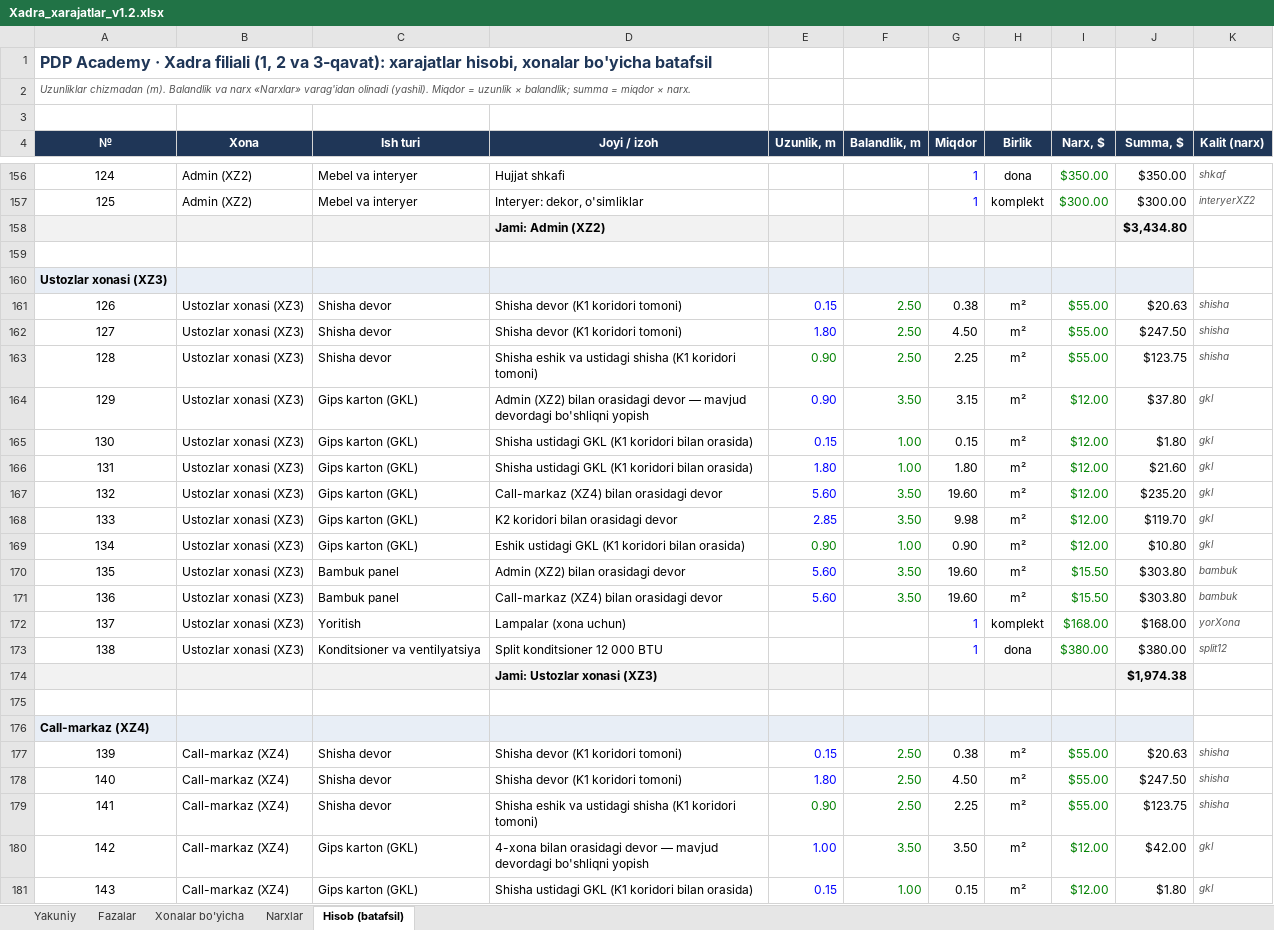
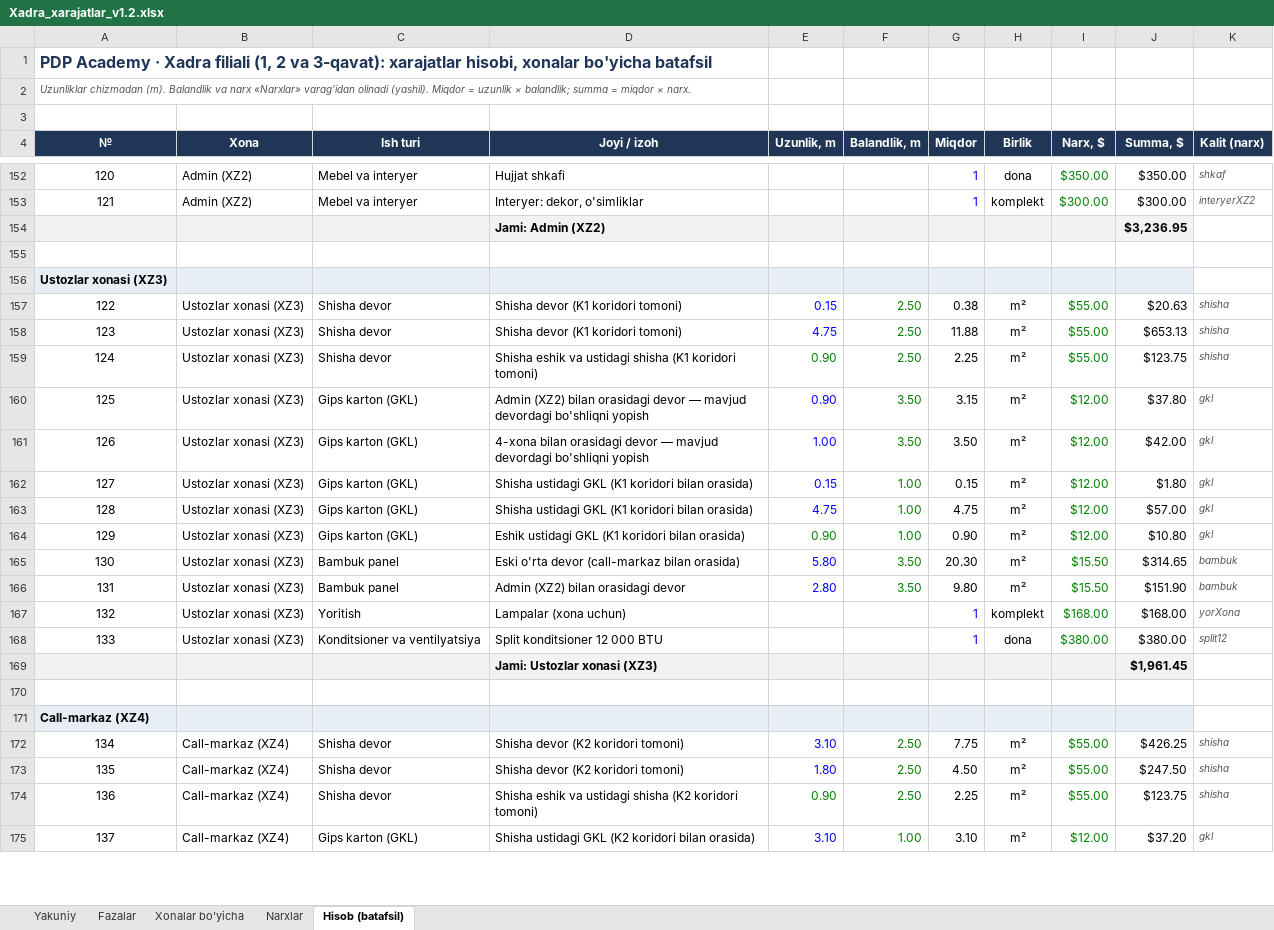
Before and after one commit to Behzod1998/pdp, an Excel workbook: xadra-filiali/hisob/Xadra_xarajatlar_v1.2.xlsx, sheet Hisob (batafsil), drawn as a sheet; only a part is shown, gaps mark what is left out; values as stored, in another font and other column widths than the file's, no borders; removed rows and columns are numbered as before the commit, all else as after; the diff covers the shown part only; the diff names each change by its address in the sheet, - before the commit and + after, or states it on an @@ line.

```diff
--- a/xadra-filiali/hisob/Xadra_xarajatlar_v1.2.xlsx (sheet Hisob (batafsil))
+++ b/xadra-filiali/hisob/Xadra_xarajatlar_v1.2.xlsx (sheet Hisob (batafsil))
@@ column A (№) renumbered between rows 121 and 308 @@
-J154 (Summa, $): $3,434.80
+J154 (Summa, $): $3,236.95
-E158 (Uzunlik, m): 1.80
+E158 (Uzunlik, m): 4.75
-G158 (Miqdor): 4.50
+G158 (Miqdor): 11.88
-J158 (Summa, $): $247.50
+J158 (Summa, $): $653.13
+row 161: 126 | Ustozlar xonasi (XZ3) | Gips karton (GKL) | 4-xona bilan orasidagi devor — mavjud devordagi bo'shliqni yopish | 1.00 | 3.50 | 3.50 | m² | $12.00 | $42.00 | gkl
-E163 (Uzunlik, m): 1.80
+E163 (Uzunlik, m): 4.75
-G163 (Miqdor): 1.80
+G163 (Miqdor): 4.75
-J163 (Summa, $): $21.60
+J163 (Summa, $): $57.00
-row 167: 132 | Ustozlar xonasi (XZ3) | Gips karton (GKL) | Call-markaz (XZ4) bilan orasidagi devor | 5.60 | 3.50 | 19.60 | m² | $12.00 | $235.20 | gkl
-row 168: 133 | Ustozlar xonasi (XZ3) | Gips karton (GKL) | K2 koridori bilan orasidagi devor | 2.85 | 3.50 | 9.98 | m² | $12.00 | $119.70 | gkl
-D165 (Joyi / izoh): Admin (XZ2) bilan orasidagi devor
+D165 (Joyi / izoh): Eski o'rta devor (call-markaz bilan orasida)
-E165 (Uzunlik, m): 5.60
+E165 (Uzunlik, m): 5.80
-G165 (Miqdor): 19.60
+G165 (Miqdor): 20.30
-J165 (Summa, $): $303.80
+J165 (Summa, $): $314.65
-D166 (Joyi / izoh): Call-markaz (XZ4) bilan orasidagi devor
+D166 (Joyi / izoh): Admin (XZ2) bilan orasidagi devor
-E166 (Uzunlik, m): 5.60
+E166 (Uzunlik, m): 2.80
-G166 (Miqdor): 19.60
+G166 (Miqdor): 9.80
-J166 (Summa, $): $303.80
+J166 (Summa, $): $151.90
-J169 (Summa, $): $1,974.38
+J169 (Summa, $): $1,961.45
-D172:D173 (Joyi / izoh): Shisha devor (K1 koridori tomoni)
+D172:D173 (Joyi / izoh): Shisha devor (K2 koridori tomoni)
-E172 (Uzunlik, m): 0.15
+E172 (Uzunlik, m): 3.10
-G172 (Miqdor): 0.38
+G172 (Miqdor): 7.75
-J172 (Summa, $): $20.63
+J172 (Summa, $): $426.25
-D174 (Joyi / izoh): …ustidagi shisha (K1 koridori tomoni)
+D174 (Joyi / izoh): …ustidagi shisha (K2 koridori tomoni)
-row 180: 142 | Call-markaz (XZ4) | Gips karton (GKL) | 4-xona bilan orasidagi devor — mavjud devordagi bo'shliqni yopish | 1.00 | 3.50 | 3.50 | m² | $12.00 | $42.00 | gkl
-D175 (Joyi / izoh): …ustidagi GKL (K1 koridori bilan…
+D175 (Joyi / izoh): …ustidagi GKL (K2 koridori bilan…
-E175 (Uzunlik, m): 0.15
+E175 (Uzunlik, m): 3.10
-G175 (Miqdor): 0.15
+G175 (Miqdor): 3.10
-J175 (Summa, $): $1.80
+J175 (Summa, $): $37.20
```
Also changed, not shown: 8 added rows, 17 removed rows and 91 edited cells elsewhere in this sheet, sheet Fazalar, sheet Xonalar bo'yicha, sheet Yakuniy, sheet Narxlar, formulas that keep their value, 33 other files.
